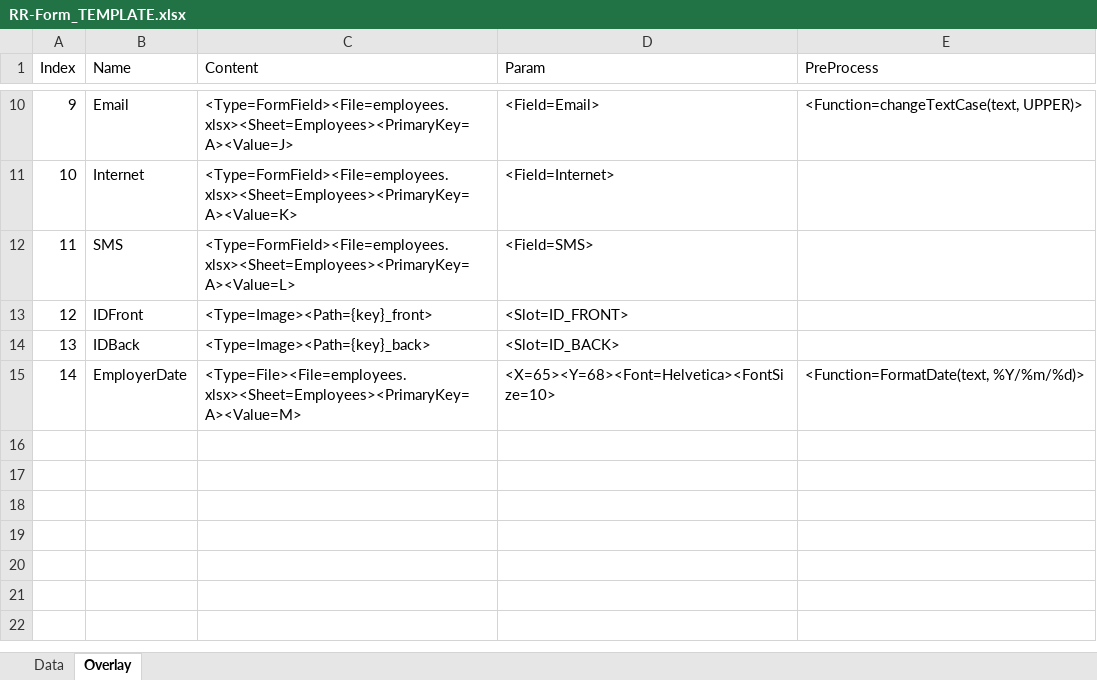
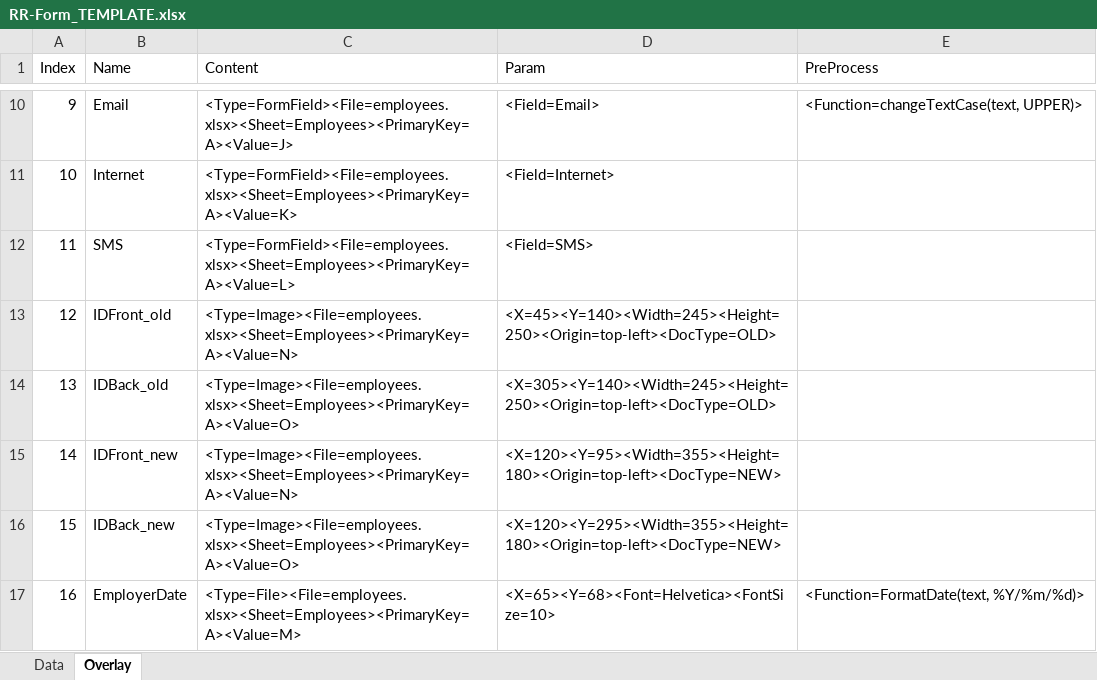
Before and after one commit to vipulasrilanka/PDF_BULK_FILL, an Excel workbook: templates/excel/RR-Form_TEMPLATE.xlsx, sheet Overlay, drawn as a sheet; only a part is shown, gaps mark what is left out; values as stored, in another font and other column widths than the file's, no borders; removed rows and columns are numbered as before the commit, all else as after; the diff names each change by its address in the sheet, - before the commit and + after, or states it on an @@ line.

Commit message:
Implement generic DocType-matched data-driven & constant image overlays (Closes #9)

```diff
--- a/templates/excel/RR-Form_TEMPLATE.xlsx (sheet Overlay)
+++ b/templates/excel/RR-Form_TEMPLATE.xlsx (sheet Overlay)
-row 13: 12 | IDFront | <Type=Image><Path={key}_front> | <Slot=ID_FRONT>
-row 14: 13 | IDBack | <Type=Image><Path={key}_back> | <Slot=ID_BACK>
+row 13: 12 | IDFront_old | <Type=Image><File=employees.xlsx><Sheet=Employees><PrimaryKey=A><Value=N> | <X=45><Y=140><Width=245><Height=250><Origin=top-left><DocType=OLD>
+row 14: 13 | IDBack_old | <Type=Image><File=employees.xlsx><Sheet=Employees><PrimaryKey=A><Value=O> | <X=305><Y=140><Width=245><Height=250><Origin=top-left><DocType=OLD>
+row 15: 14 | IDFront_new | <Type=Image><File=employees.xlsx><Sheet=Employees><PrimaryKey=A><Value=N> | <X=120><Y=95><Width=355><Height=180><Origin=top-left><DocType=NEW>
+row 16: 15 | IDBack_new | <Type=Image><File=employees.xlsx><Sheet=Employees><PrimaryKey=A><Value=O> | <X=120><Y=295><Width=355><Height=180><Origin=top-left><DocType=NEW>
@@ column A (Index) renumbered from row 17 down @@
```
Also changed, not shown: sheet Data, 6 other files.
